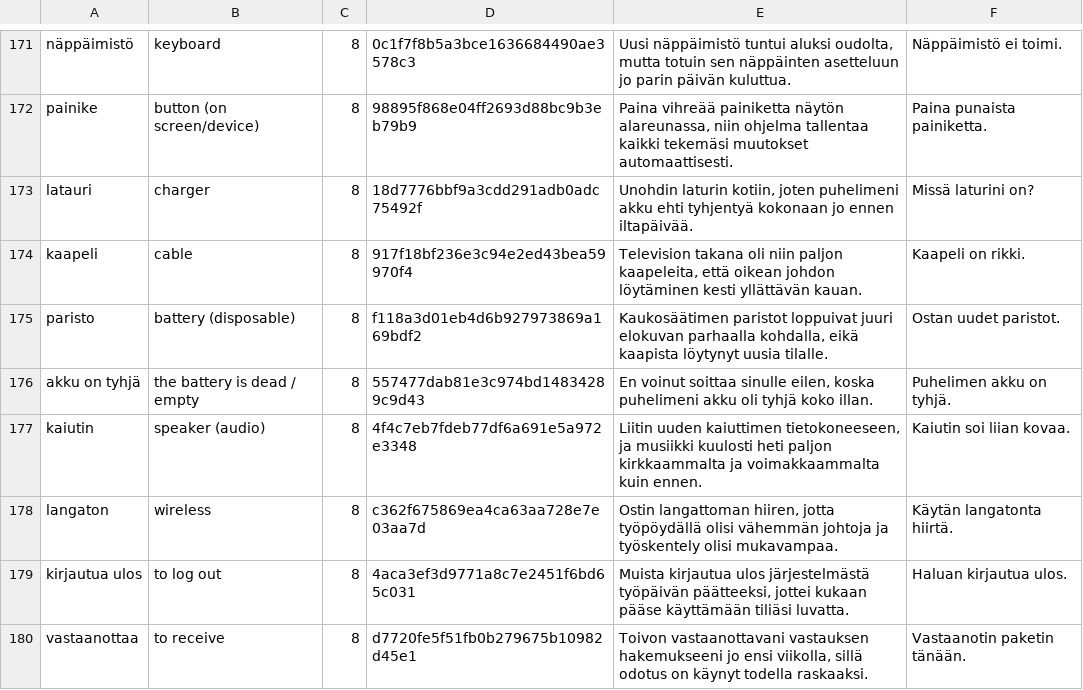
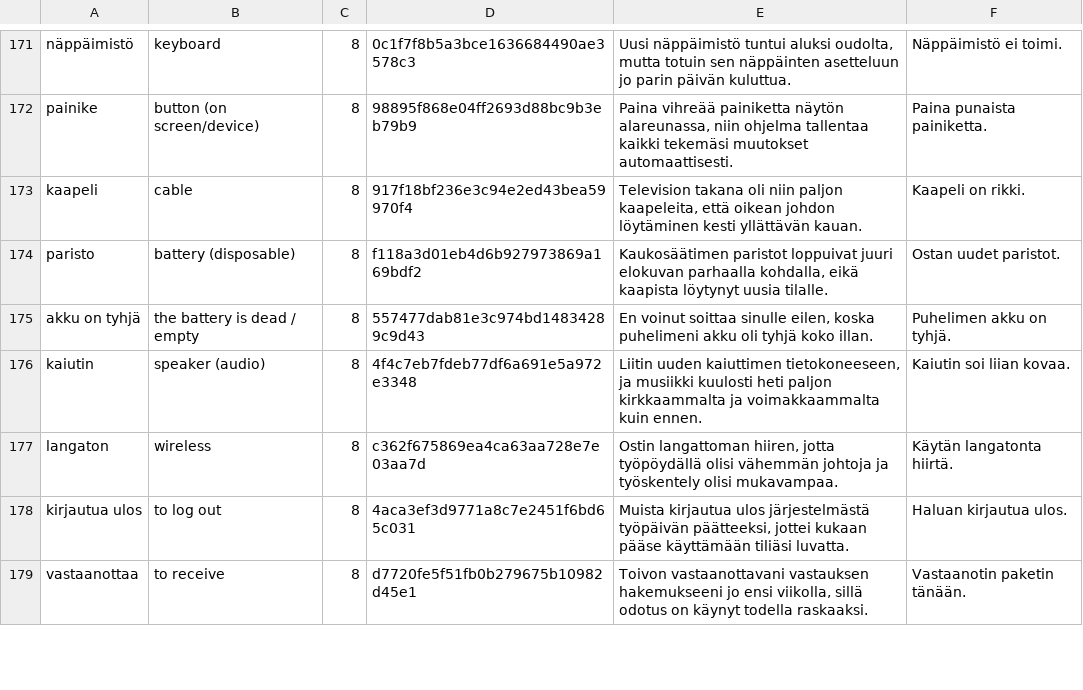
Before and after one commit to Wandersalamander/FrenchWordWizard, a CSV file: app/src/main/assets/finnish/dictionary_sorted_finnish_08.csv, drawn as a sheet; only a part is shown, gaps mark what is left out; the diff names each change by its address in the sheet, - before the commit and + after, or states it on an @@ line.

```diff
--- a/app/src/main/assets/finnish/dictionary_sorted_finnish_08.csv
+++ b/app/src/main/assets/finnish/dictionary_sorted_finnish_08.csv
-row 173: latauri | charger | 8 | 18d7776bbf9a3cdd291adb0adc75492f | Unohdin laturin kotiin, joten puhelimeni akku ehti tyhjentyä kokonaan jo ennen iltapäivää. | Missä laturini on?
```
Also changed, not shown: app/src/main/assets/japanese/dictionary_sorted_japanese_09.csv.
